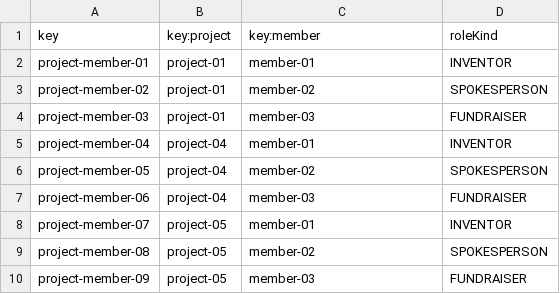
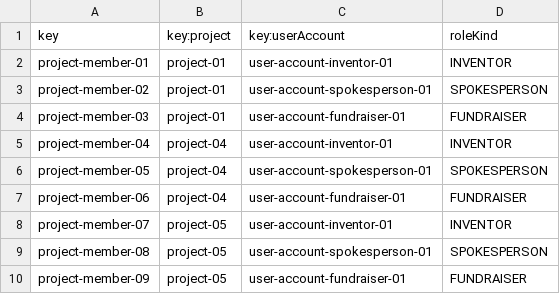
Before and after one commit to Flamyon/Acme-Starters, a CSV file: src/main/resources/WEB-INF/data/sample/batch-01/project-member.csv, drawn as a sheet.

Commit message:
fix: Renombrar y arreglar sample

```diff
--- a/src/main/resources/WEB-INF/data/sample/batch-01/project-member.csv
+++ b/src/main/resources/WEB-INF/data/sample/batch-01/project-member.csv
@@ -1,10 +1,10 @@
-key,key:project,key:member,roleKind
-project-member-01,project-01,member-01,INVENTOR
-project-member-02,project-01,member-02,SPOKESPERSON
-project-member-03,project-01,member-03,FUNDRAISER
-project-member-04,project-04,member-01,INVENTOR
-project-member-05,project-04,member-02,SPOKESPERSON
-project-member-06,project-04,member-03,FUNDRAISER
-project-member-07,project-05,member-01,INVENTOR
-project-member-08,project-05,member-02,SPOKESPERSON
-project-member-09,project-05,member-03,FUNDRAISER
+key,key:project,key:userAccount,roleKind
+project-member-01,project-01,user-account-inventor-01,INVENTOR
+project-member-02,project-01,user-account-spokesperson-01,SPOKESPERSON
+project-member-03,project-01,user-account-fundraiser-01,FUNDRAISER
+project-member-04,project-04,user-account-inventor-01,INVENTOR
+project-member-05,project-04,user-account-spokesperson-01,SPOKESPERSON
+project-member-06,project-04,user-account-fundraiser-01,FUNDRAISER
+project-member-07,project-05,user-account-inventor-01,INVENTOR
+project-member-08,project-05,user-account-spokesperson-01,SPOKESPERSON
+project-member-09,project-05,user-account-fundraiser-01,FUNDRAISER
```
Also changed, not shown: src/main/resources/WEB-INF/data/sample/batch-01/project.csv, src/main/resources/WEB-INF/data/sample/batch-01/strategy.csv, 20 other files.
